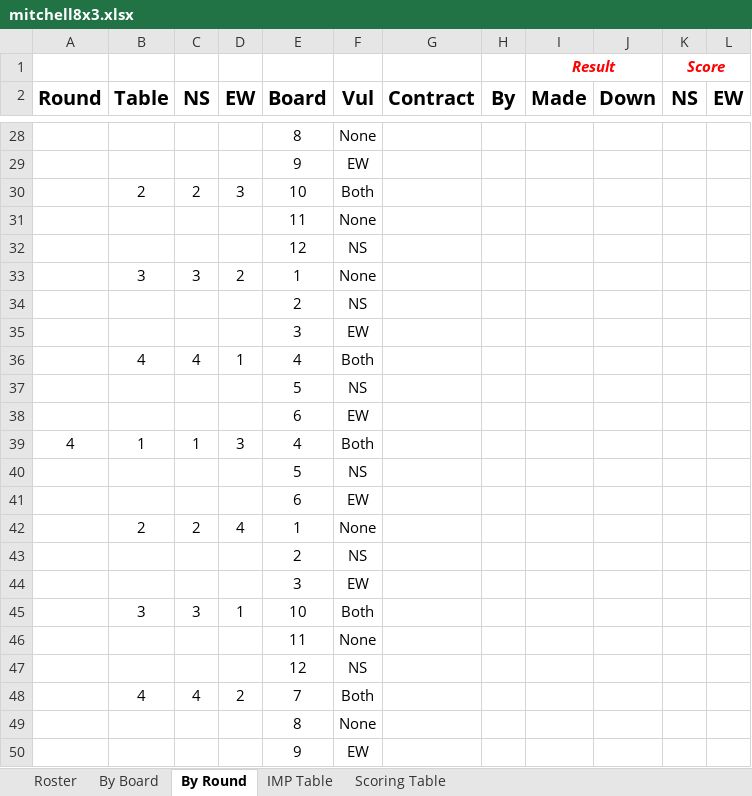
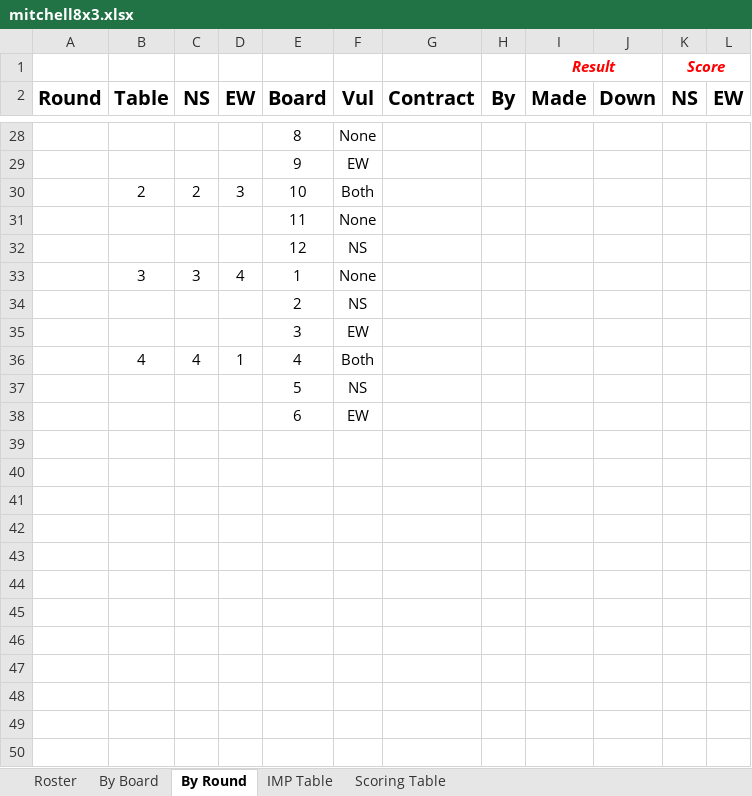
Before and after one commit to sywhub/howellcards, an Excel workbook: mitchell8x3.xlsx, sheet By Round, drawn as a sheet; only a part is shown, gaps mark what is left out; values as stored, in another font and other column widths than the file's, no borders; removed rows and columns are numbered as before the commit, all else as after; the diff covers the shown part only; the diff names each change by its address in the sheet, - before the commit and + after, or states it on an @@ line.

```diff
--- a/mitchell8x3.xlsx (sheet By Round)
+++ b/mitchell8x3.xlsx (sheet By Round)
-D33 (EW): 2
+D33 (EW): 4
-row 39: 4 | 1 | 1 | 3 | 4 | Both
-row 40:  |  |  |  | 5 | NS
-row 41:  |  |  |  | 6 | EW
-row 42:  | 2 | 2 | 4 | 1 | None
-row 43:  |  |  |  | 2 | NS
-row 44:  |  |  |  | 3 | EW
-row 45:  | 3 | 3 | 1 | 10 | Both
-row 46:  |  |  |  | 11 | None
-row 47:  |  |  |  | 12 | NS
-row 48:  | 4 | 4 | 2 | 7 | Both
-row 49:  |  |  |  | 8 | None
-row 50:  |  |  |  | 9 | EW
```
Also changed, not shown: 4 moved rows and 5 edited cells elsewhere in this sheet, sheet By Board, sheet Roster, howell11.xlsx, howell14.xlsx, 33 other files.
